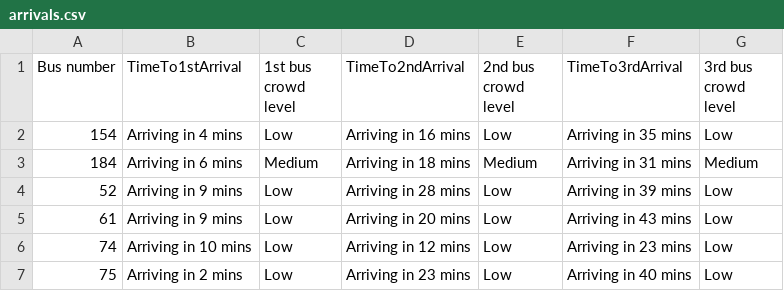
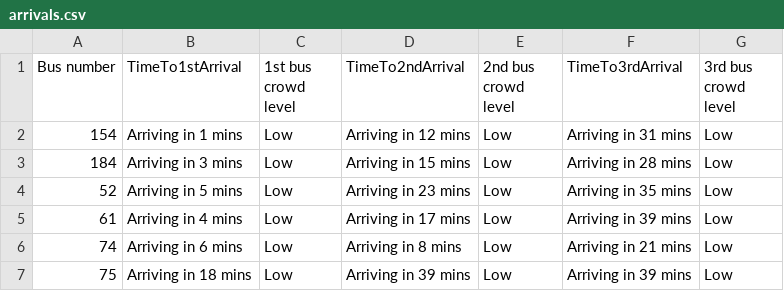
Before and after one commit to Spaghettiwithcheese/DDP-frontend, a CSV file: arrivals.csv, drawn as a sheet.

Commit message:
Add files via upload

```diff
--- a/arrivals.csv
+++ b/arrivals.csv
@@ -1,7 +1,7 @@
 Bus number,TimeTo1stArrival,1st bus crowd level,TimeTo2ndArrival,2nd bus crowd level,TimeTo3rdArrival,"3rd bus crowd level "
-154,Arriving in 4 mins,Low,Arriving in 16 mins,Low,Arriving in 35 mins,Low
-184,Arriving in 6 mins,Medium,Arriving in 18 mins,Medium,Arriving in 31 mins,Medium
-52,Arriving in 9 mins,Low,Arriving in 28 mins,Low,Arriving in 39 mins,Low
-61,Arriving in 9 mins,Low,Arriving in 20 mins,Low,Arriving in 43 mins,Low
-74,Arriving in 10 mins,Low,Arriving in 12 mins,Low,Arriving in 23 mins,Low
-75,Arriving in 2 mins,Low,Arriving in 23 mins,Low,Arriving in 40 mins,Low
+154,Arriving in 1 mins,Low,Arriving in 12 mins,Low,Arriving in 31 mins,Low
+184,Arriving in 3 mins,Low,Arriving in 15 mins,Low,Arriving in 28 mins,Low
+52,Arriving in 5 mins,Low,Arriving in 23 mins,Low,Arriving in 35 mins,Low
+61,Arriving in 4 mins,Low,Arriving in 17 mins,Low,Arriving in 39 mins,Low
+74,Arriving in 6 mins,Low,Arriving in 8 mins,Low,Arriving in 21 mins,Low
+75,Arriving in 18 mins,Low,Arriving in 39 mins,Low,Arriving in 39 mins,Low
```
